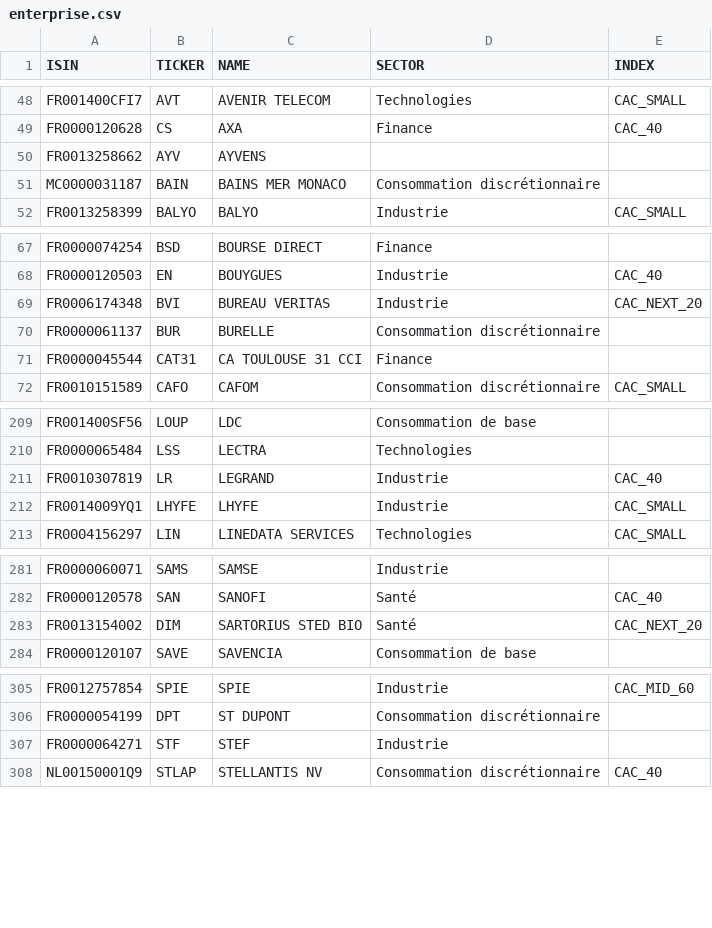
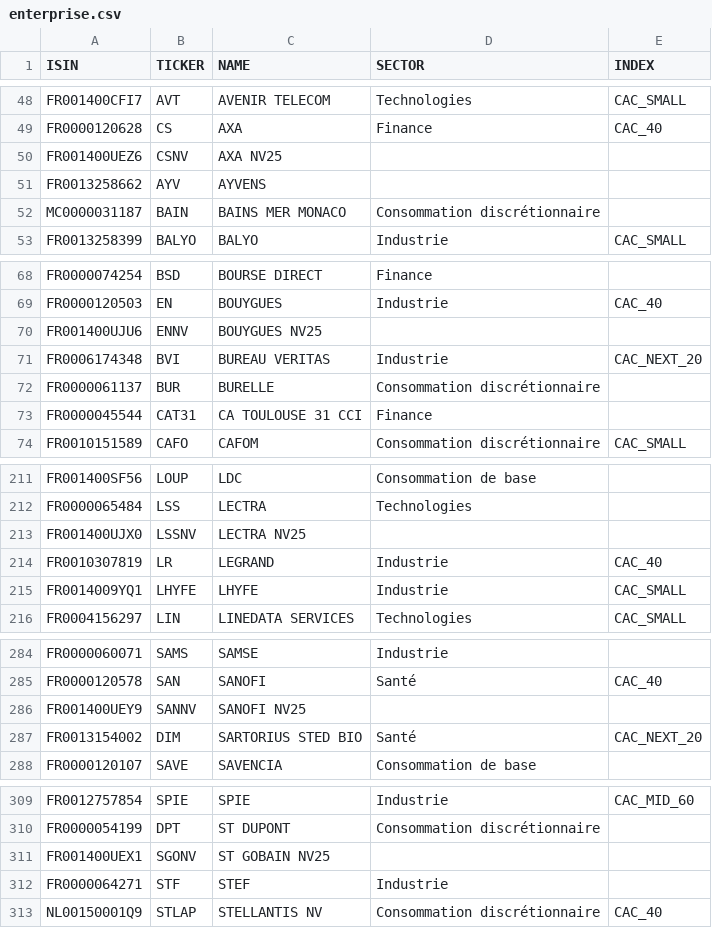
Before and after one commit to PAVfr/DataBourseCAC, a CSV file: enterprise.csv, drawn as a sheet; only a part is shown, gaps mark what is left out; the diff covers the shown part only.

Commit message:
2025.01.03 - update data

```diff
--- a/enterprise.csv
+++ b/enterprise.csv
@@ -49,2 +49,3 @@ FR001400CFI7,AVT,AVENIR TELECOM,Technologies,CAC_SMALL
 FR0000120628,CS,AXA,Finance,CAC_40
+FR001400UEZ6,CSNV,AXA NV25,,
 FR0013258662,AYV,AYVENS,,
@@ -68,2 +69,3 @@ FR0000074254,BSD,BOURSE DIRECT,Finance,
 FR0000120503,EN,BOUYGUES,Industrie,CAC_40
+FR001400UJU6,ENNV,BOUYGUES NV25,,
 FR0006174348,BVI,BUREAU VERITAS,Industrie,CAC_NEXT_20
@@ -210,2 +212,3 @@ FR001400SF56,LOUP,LDC,Consommation de base,
 FR0000065484,LSS,LECTRA,Technologies,
+FR001400UJX0,LSSNV,LECTRA NV25,,
 FR0010307819,LR,LEGRAND,Industrie,CAC_40
@@ -282,2 +285,3 @@ FR0000060071,SAMS,SAMSE,Industrie,
 FR0000120578,SAN,SANOFI,Santé,CAC_40
+FR001400UEY9,SANNV,SANOFI NV25,,
 FR0013154002,DIM,SARTORIUS STED BIO,Santé,CAC_NEXT_20
@@ -306,2 +310,3 @@ FR0012757854,SPIE,SPIE,Industrie,CAC_MID_60
 FR0000054199,DPT,ST DUPONT,Consommation discrétionnaire,
+FR001400UEX1,SGONV,ST GOBAIN NV25,,
 FR0000064271,STF,STEF,Industrie,
```
Also changed, not shown: 1 added row elsewhere in this file, dividend.csv, 2 other files.
